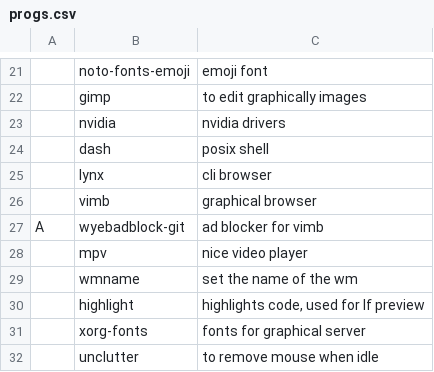
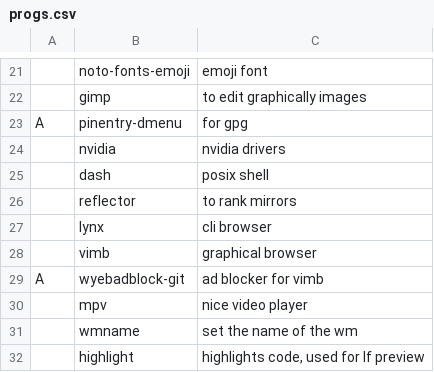
Before and after one commit to Rhylx/RBS, a CSV file: progs.csv, drawn as a sheet; only a part is shown, gaps mark what is left out; the shorter side is filled out with more unchanged rows; the diff names each change by its address in the sheet, - before the commit and + after, or states it on an @@ line.

Commit message:
pinentry + reflector

```diff
--- a/progs.csv
+++ b/progs.csv
+row 23: A | pinentry-dmenu | for gpg
+row 26:  | reflector | to rank mirrors
```
Also changed, not shown: 1 other file.
